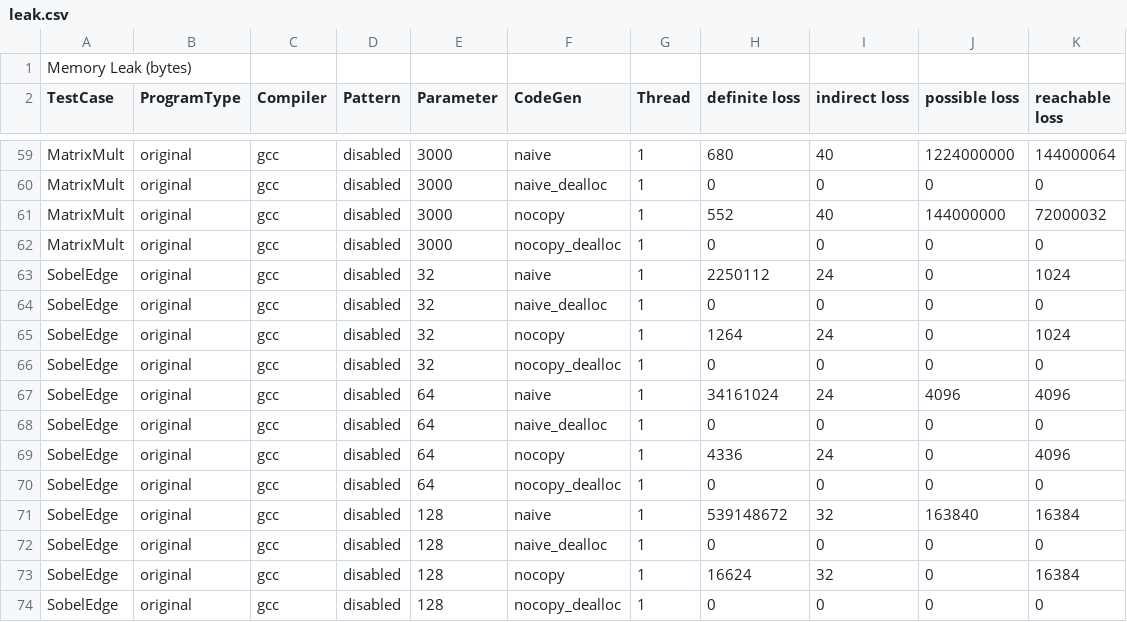
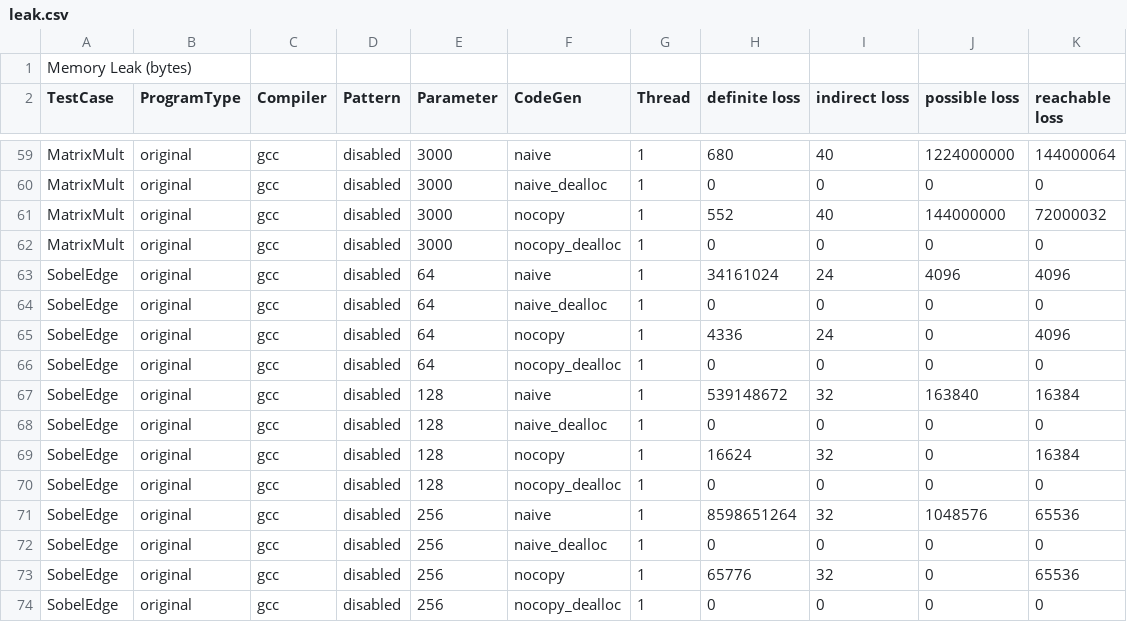
Before and after one commit to samminweng/WhileyOpenCL, a CSV file: benchmarks/results/leak.csv, drawn as a sheet; only a part is shown, gaps mark what is left out; removed rows and columns are numbered as before the commit, all else as after; the diff names each change by its address in the sheet, - before the commit and + after, or states it on an @@ line.

```diff
--- a/benchmarks/results/leak.csv
+++ b/benchmarks/results/leak.csv
-row 63: SobelEdge | original | gcc | disabled | 32 | naive | 1 | 2250112 | 24 | 0 | 1024
-row 64: SobelEdge | original | gcc | disabled | 32 | naive_dealloc | 1 | 0 | 0 | 0 | 0
-row 65: SobelEdge | original | gcc | disabled | 32 | nocopy | 1 | 1264 | 24 | 0 | 1024
-row 66: SobelEdge | original | gcc | disabled | 32 | nocopy_dealloc | 1 | 0 | 0 | 0 | 0
+row 71: SobelEdge | original | gcc | disabled | 256 | naive | 1 | 8598651264 | 32 | 1048576 | 65536
+row 72: SobelEdge | original | gcc | disabled | 256 | naive_dealloc | 1 | 0 | 0 | 0 | 0
+row 73: SobelEdge | original | gcc | disabled | 256 | nocopy | 1 | 65776 | 32 | 0 | 65536
+row 74: SobelEdge | original | gcc | disabled | 256 | nocopy_dealloc | 1 | 0 | 0 | 0 | 0
```
Also changed, not shown: benchmarks/results/exectime.csv, 40 other files.
